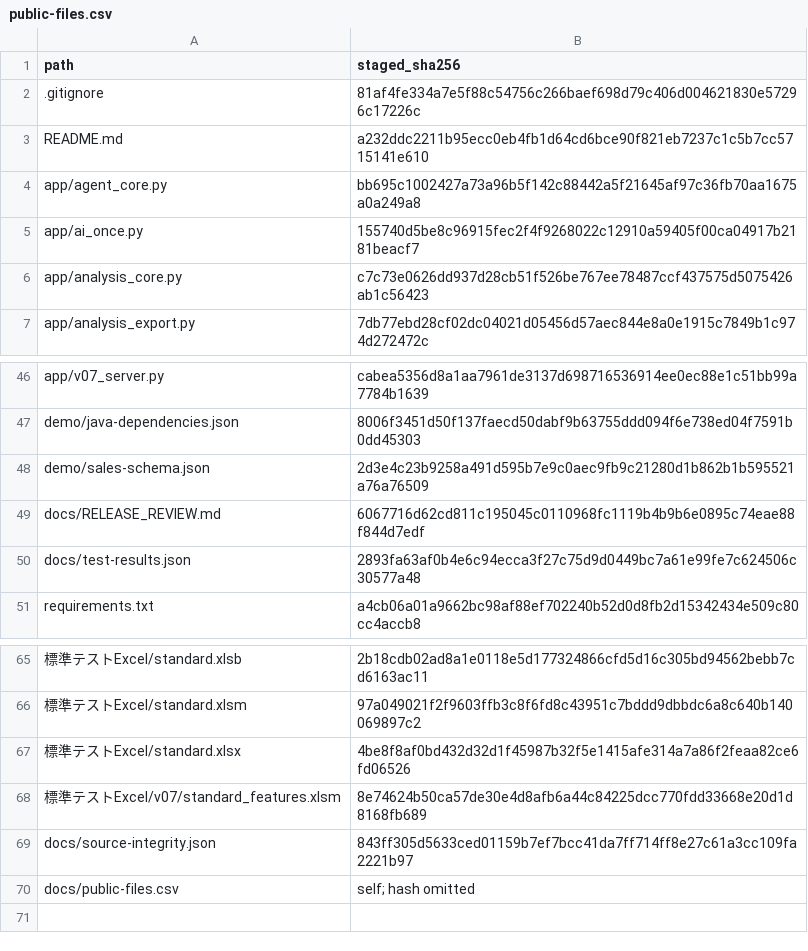
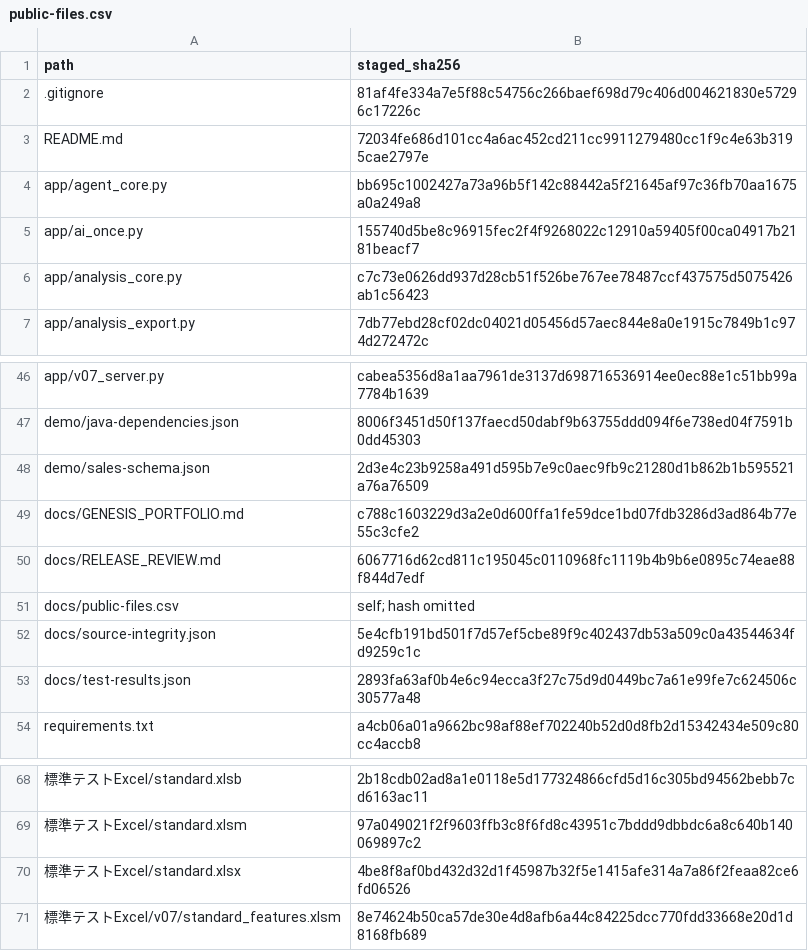
Before and after one commit to YokoAbe-Lab/genesis-sales-management-demo, a CSV file: docs/public-files.csv, drawn as a sheet; only a part is shown, gaps mark what is left out; removed rows and columns are numbered as before the commit, all else as after; the diff names each change by its address in the sheet, - before the commit and + after, or states it on an @@ line.

Commit message:
Present verified Genesis Excel analysis as portfolio centerpiece

```diff
--- a/docs/public-files.csv
+++ b/docs/public-files.csv
-B3 (staged_sha256): a232ddc2211b95ecc0eb4fb1d64cd6bce90f821eb7237c1c5b7cc5715141e610
+B3 (staged_sha256): 72034fe686d101cc4a6ac452cd211cc9911279480cc1f9c4e63b3195cae2797e
+row 49: docs/GENESIS_PORTFOLIO.md | c788c1603229d3a2e0d600ffa1fe59dce1bd07fdb3286d3ad864b77e55c3cfe2
@@ row 70 moved to row 51: docs/public-files.csv @@
+row 52: docs/source-integrity.json | 5e4cfb191bd501f7d57ef5cbe89f9c402437db53a509c0a43544634fd9259c1c
-row 69: docs/source-integrity.json | 843ff305d5633ced01159b7ef7bcc41da7ff714ff8e27c61a3cc109fa2221b97
```
Also changed, not shown: 2 other files.
